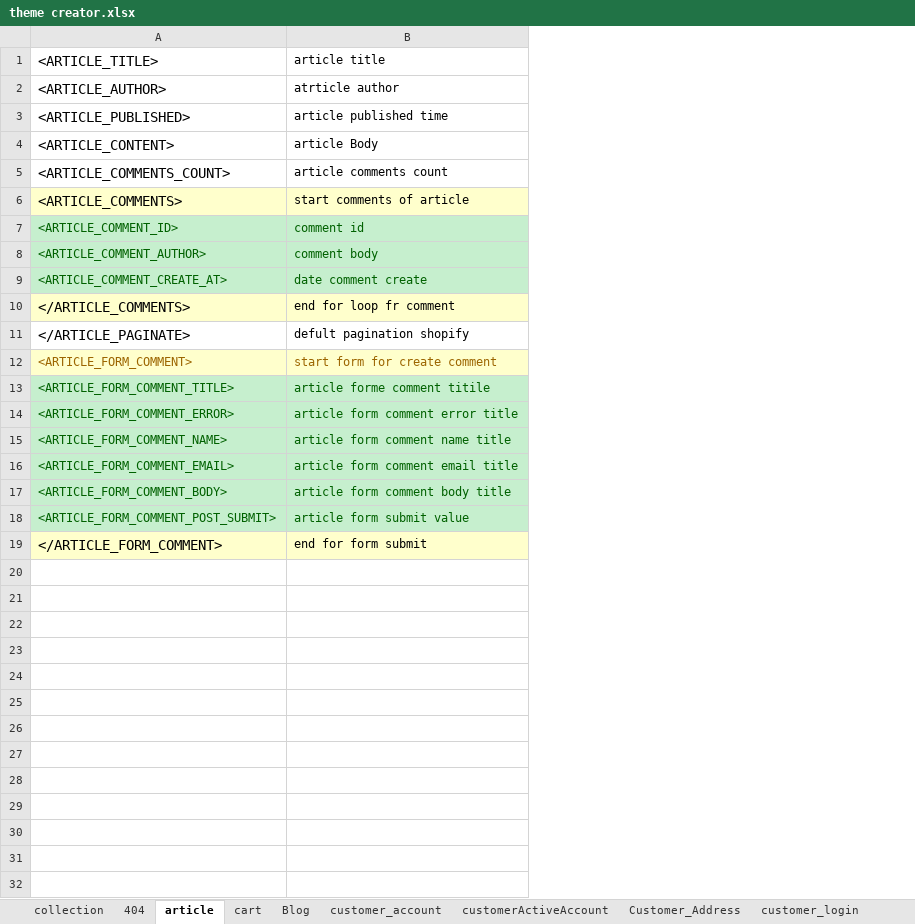
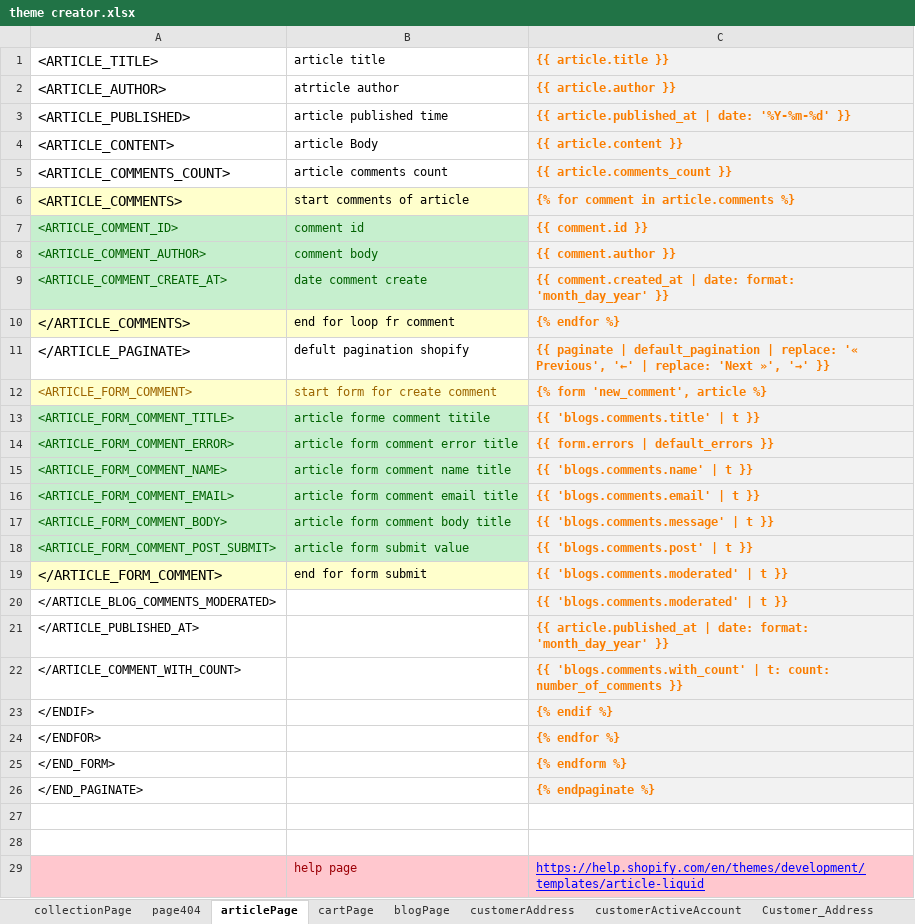
Before and after one commit to AliAlimohammadi89/RM_design_App, an Excel workbook: theme creator.xlsx, sheet articlePage, drawn as a sheet; values as stored, in another font and other column widths than the file's, no borders; the diff names each change by its address in the sheet, - before the commit and + after, or states it on an @@ line.

```diff
--- a/theme creator.xlsx (sheet articlePage)
+++ b/theme creator.xlsx (sheet articlePage)
-sheet tab: collection
+sheet tab: collectionPage
-sheet tab: 404
+sheet tab: page404
-sheet tab: article
+sheet tab: articlePage
-sheet tab: cart
+sheet tab: cartPage
-sheet tab: Blog
+sheet tab: blogPage
-sheet tab: customer_account
+sheet tab: customerAddress
+column C ({{ article.title }}), rows 2-19: {{ article.author }} | {{ article.published_at | date: '%Y-%m-%d' }} | {{ article.content }} | {{ article.comments_count }} | {% for comment in article.comments %} | {{ comment.id }} | {{ comment.author }} | {{ comment.created_at | date: format: 'month_day_year' }} | {% endfor %} | {{ paginate | default_pagination | replace: '« Previous', '←' | replace: 'Next »', '→' }} | {% form 'new_comment', article %} | {{ 'blogs.comments.title' | t }} | {{ form.errors | default_errors }} | {{ 'blogs.comments.name' | t }} | {{ 'blogs.comments.email' | t }} | {{ 'blogs.comments.message' | t }} | {{ 'blogs.comments.post' | t }} | {{ 'blogs.comments.moderated' | t }}
+row 20: </ARTICLE_BLOG_COMMENTS_MODERATED> |  | {{ 'blogs.comments.moderated' | t }}
+row 21: </ARTICLE_PUBLISHED_AT> |  | {{ article.published_at | date: format: 'month_day_year' }}
+row 22: </ARTICLE_COMMENT_WITH_COUNT> |  | {{ 'blogs.comments.with_count' | t: count: number_of_comments }}
+row 23: </ENDIF> |  | {% endif %}
+row 24: </ENDFOR> |  | {% endfor %}
+row 25: </END_FORM> |  | {% endform %}
+row 26: </END_PAGINATE> |  | {% endpaginate %}
+row 27: (empty)
+row 28: (empty)
+row 29:  | help page | https://help.shopify.com/en/themes/development/templates/article-liquid
```
Also changed, not shown: sheet blogPage, sheet customerActiveAccount, sheet Customer_Address, sheet cartPage, sheet collectionPage, sheet customerAddress, 2 more sheets, other sheet tabs, 4 other files.
